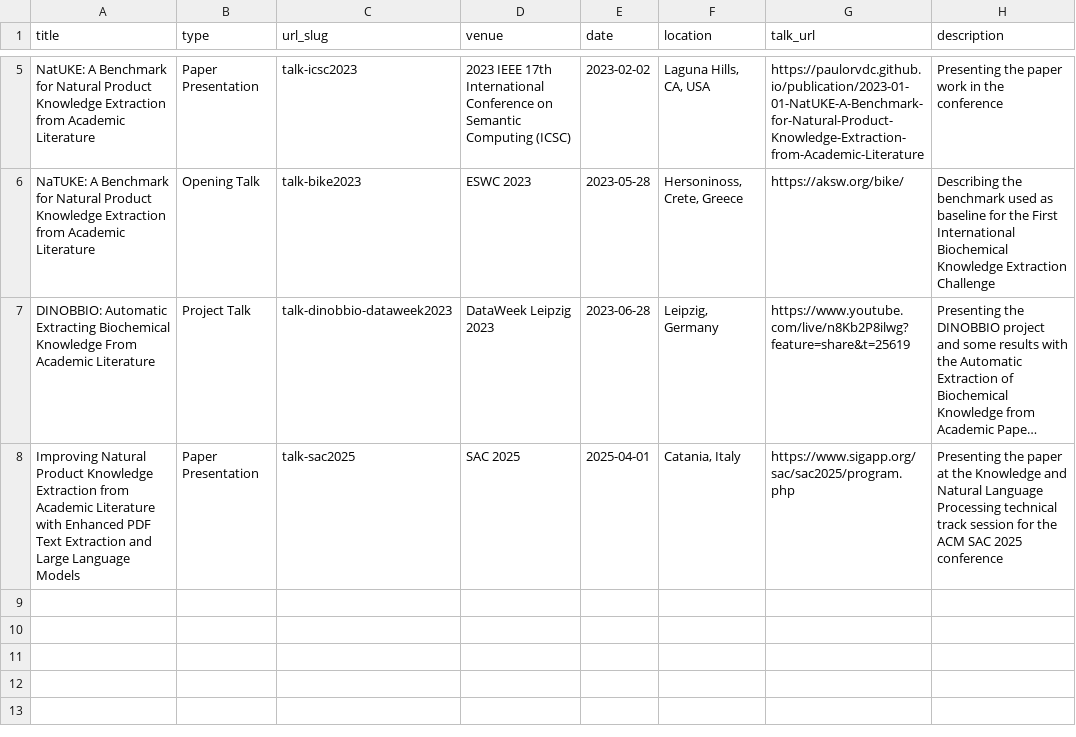
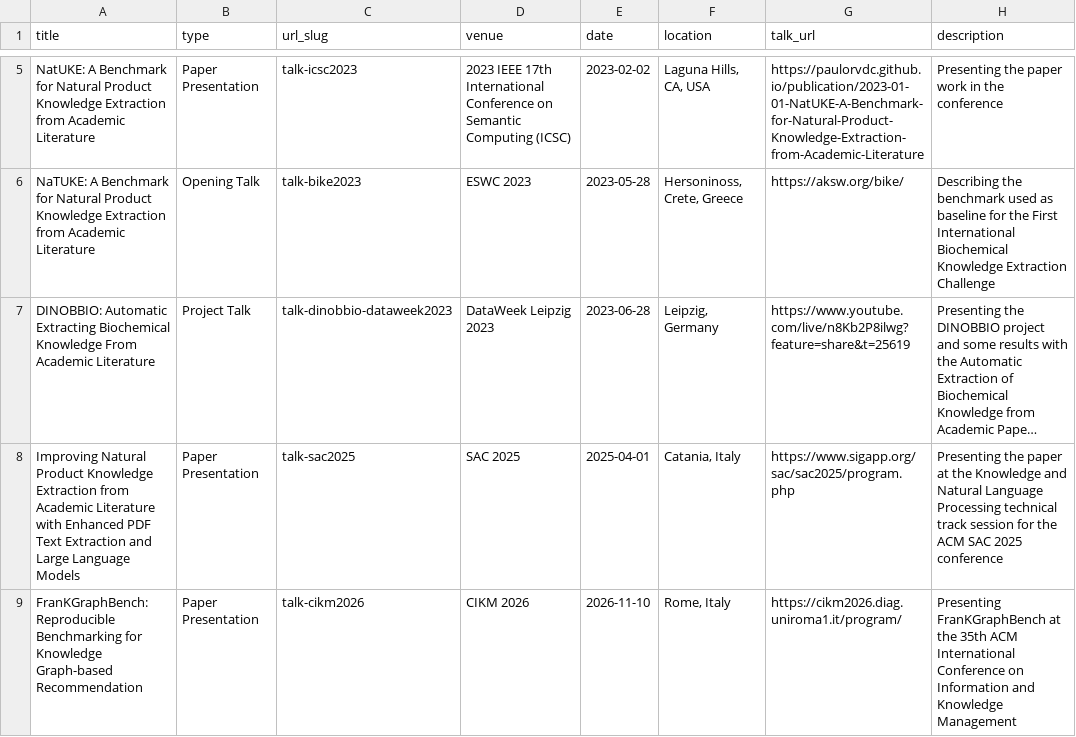
Before and after one commit to paulorvdc/paulorvdc.github.io, a TSV file: markdown_generator/talks.tsv, drawn as a sheet; only a part is shown, gaps mark what is left out; long unchanged cells end in …; the diff names each change by its address in the sheet, - before the commit and + after, or states it on an @@ line.

Commit message:
adding cikm talk

```diff
--- a/markdown_generator/talks.tsv
+++ b/markdown_generator/talks.tsv
+row 9: FranKGraphBench: Reproducible Benchmarking for Knowledge Graph-based Recommendation | Paper Presentation | talk-cikm2026 | CIKM 2026 | 2026-11-10 | Rome, Italy | https://cikm2026.diag.uniroma1.it/program/ | Presenting FranKGraphBench at the 35th ACM International Conference on Information and Knowledge Management
```
Also changed, not shown: 1 other file.
